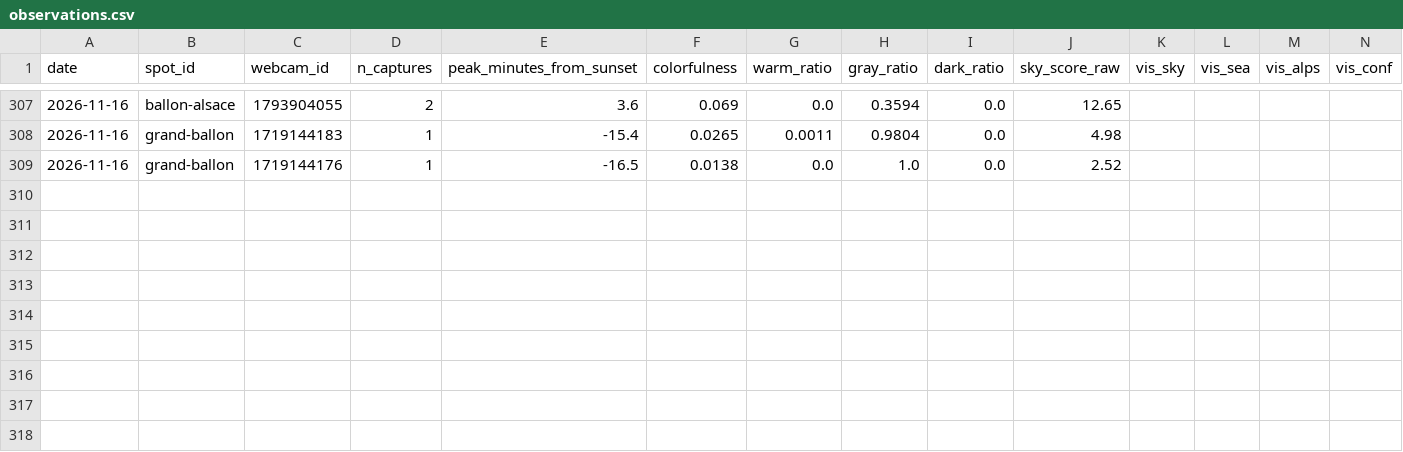
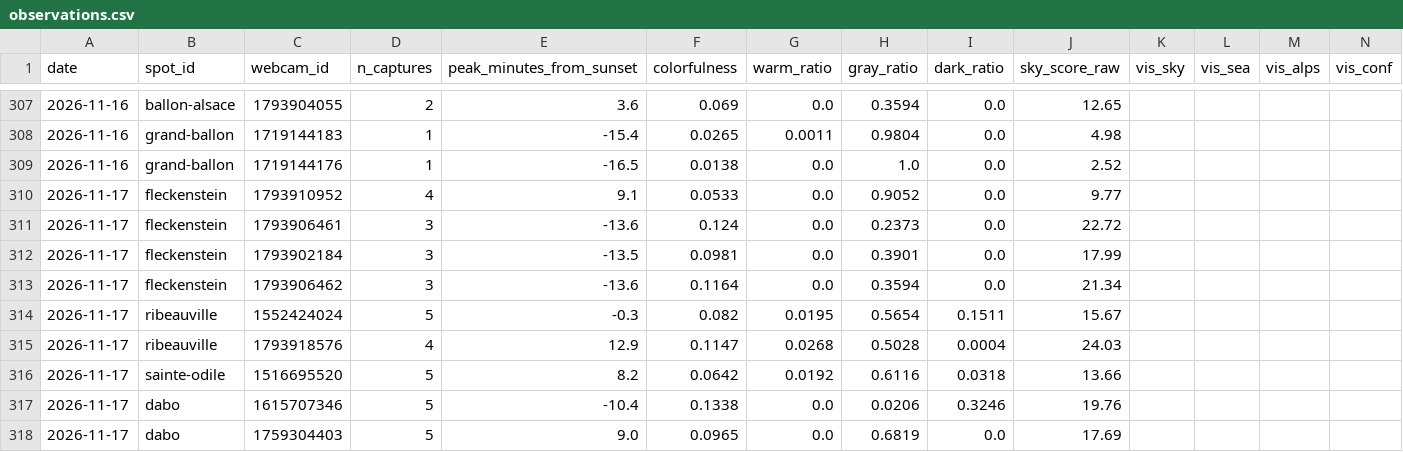
Before and after one commit to Ratila67/abendrot, a CSV file: data/truth/observations.csv, drawn as a sheet; only a part is shown, gaps mark what is left out; rows hold the shown columns only; the diff names each change by its address in the sheet, - before the commit and + after, or states it on an @@ line.

Commit message:
vérité terrain : captures 2026-11-17 16:33

```diff
--- a/data/truth/observations.csv
+++ b/data/truth/observations.csv
+row 310: 2026-11-17 | fleckenstein | 1793910952 | 4 | 9.1 | 0.0533 | 0.0 | 0.9052 | 0.0 | 9.77
+row 311: 2026-11-17 | fleckenstein | 1793906461 | 3 | -13.6 | 0.124 | 0.0 | 0.2373 | 0.0 | 22.72
+row 312: 2026-11-17 | fleckenstein | 1793902184 | 3 | -13.5 | 0.0981 | 0.0 | 0.3901 | 0.0 | 17.99
+row 313: 2026-11-17 | fleckenstein | 1793906462 | 3 | -13.6 | 0.1164 | 0.0 | 0.3594 | 0.0 | 21.34
+row 314: 2026-11-17 | ribeauville | 1552424024 | 5 | -0.3 | 0.082 | 0.0195 | 0.5654 | 0.1511 | 15.67
+row 315: 2026-11-17 | ribeauville | 1793918576 | 4 | 12.9 | 0.1147 | 0.0268 | 0.5028 | 0.0004 | 24.03
+row 316: 2026-11-17 | sainte-odile | 1516695520 | 5 | 8.2 | 0.0642 | 0.0192 | 0.6116 | 0.0318 | 13.66
+row 317: 2026-11-17 | dabo | 1615707346 | 5 | -10.4 | 0.1338 | 0.0 | 0.0206 | 0.3246 | 19.76
+row 318: 2026-11-17 | dabo | 1759304403 | 5 | 9.0 | 0.0965 | 0.0 | 0.6819 | 0.0 | 17.69
```
Also changed, not shown: data/truth/captures.csv, data/truth/fetches.csv.
